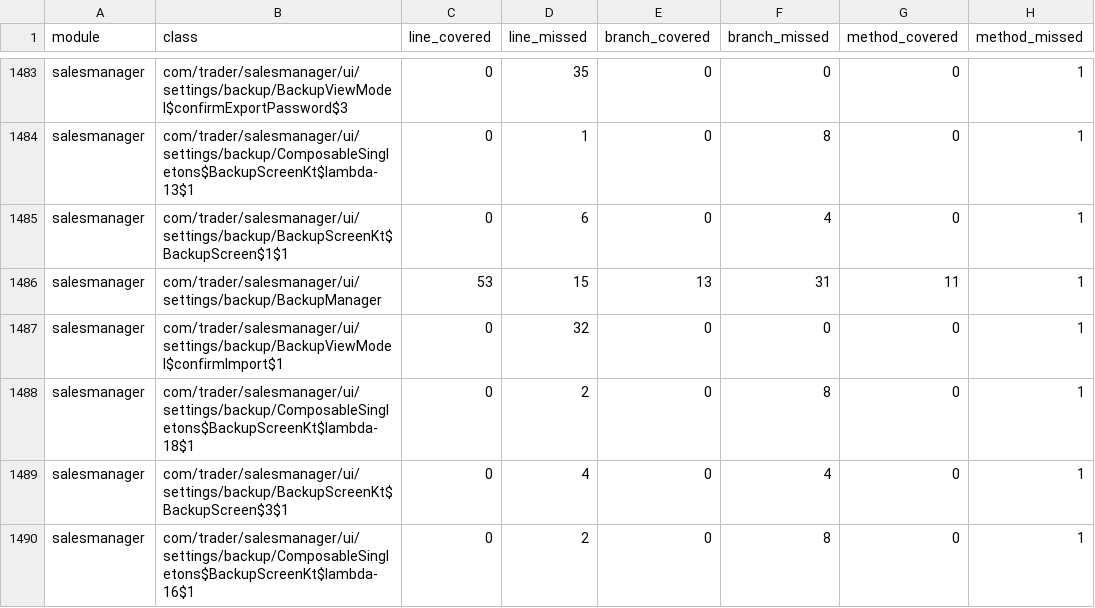
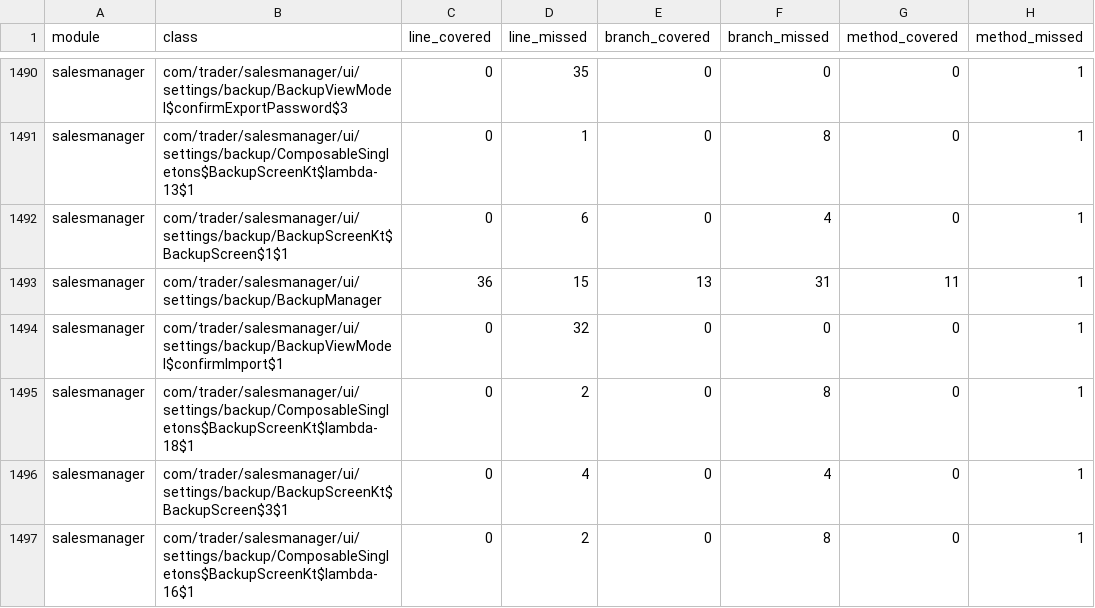
Before and after one commit to mohammedakkad/SalesManager, a CSV file: docs/qa/seller-class-coverage-gaps.csv, drawn as a sheet; only a part is shown, gaps mark what is left out; addresses are those after the commit; the diff covers the shown part only; the diff names each change by its address in the sheet, - before the commit and + after, or states it on an @@ line.

```diff
--- a/docs/qa/seller-class-coverage-gaps.csv
+++ b/docs/qa/seller-class-coverage-gaps.csv
-C1493 (line_covered): 53
+C1493 (line_covered): 36
```
Also changed, not shown: 8 added rows, 1 removed row and 51 edited cells elsewhere in this file, docs/qa/seller-coverage-gaps.csv, 28 other files.
